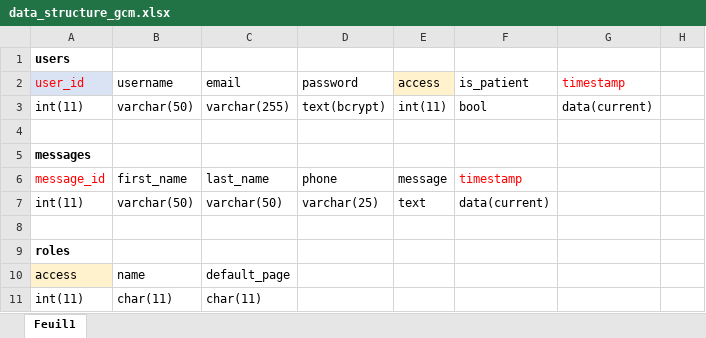
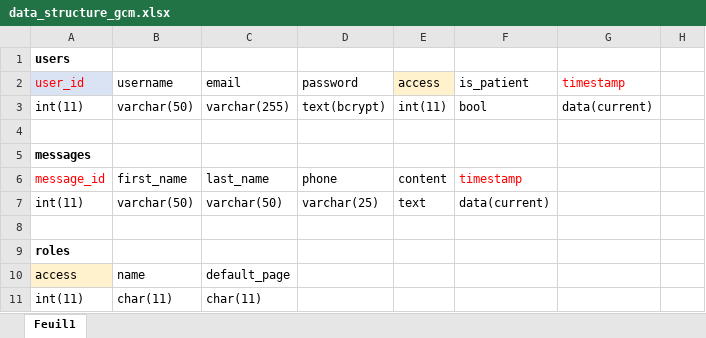
Before and after one commit to abdellah212g/GCM, an Excel workbook: _doc/data_structure_gcm.xlsx, sheet Feuil1, drawn as a sheet; only a part is shown; values as stored, in another font and other column widths than the file's, no borders; the diff names each change by its address in the sheet, - before the commit and + after, or states it on an @@ line.

Commit message:
sql structure

```diff
--- a/_doc/data_structure_gcm.xlsx (sheet Feuil1)
+++ b/_doc/data_structure_gcm.xlsx (sheet Feuil1)
-E6 (access): message
+E6 (access): content
```
Also changed, not shown: 1 other file.
